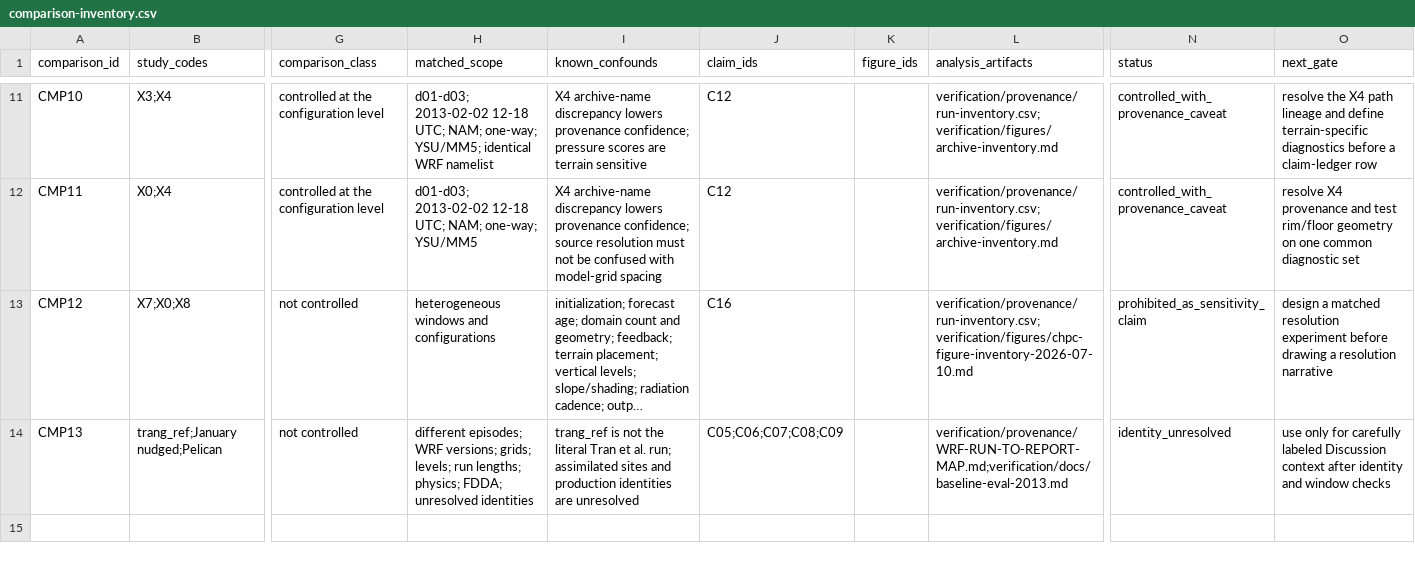
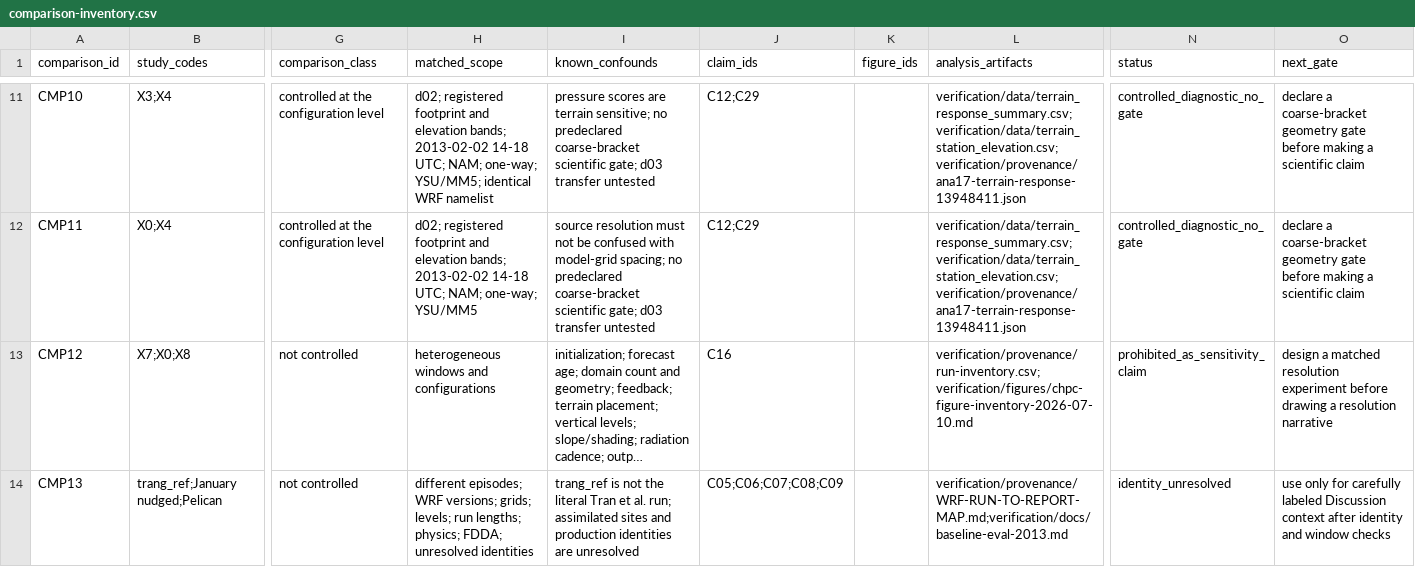
Before and after one commit to Bingham-Research-Center/latex-jrl-mjd-mdpiair-2026, a CSV file: verification/provenance/comparison-inventory.csv, drawn as a sheet; only a part is shown, gaps mark what is left out; long unchanged cells end in …; the diff covers the shown part only; the diff names each change by its address in the sheet, - before the commit and + after, or states it on an @@ line.

```diff
--- a/verification/provenance/comparison-inventory.csv
+++ b/verification/provenance/comparison-inventory.csv
-H11 (matched_scope): d01-d03; 2013-02-02 12-18 UTC; NAM;…
+H11 (matched_scope): d02; registered footprint and elevation bands; 2013-02-02 14-18 UTC; NAM;…
-I11 (known_confounds): X4 archive-name discrepancy lowers provenance confidence; pressure scores are terrain sensitive
+I11 (known_confounds): pressure scores are terrain sensitive; no predeclared coarse-bracket scientific gate; d03 transfer untested
-J11:J12 (claim_ids): C12
+J11:J12 (claim_ids): C12;C29
-L11:L12 (analysis_artifacts): verification/provenance/run-inventory.csv;verification/figures/archive-inventory.md
+L11:L12 (analysis_artifacts): verification/data/terrain_response_summary.csv;verification/data/terrain_station_elevation.csv;verification/provenance/ana17-terrain-response-13948411.json
-N11:N12 (status): controlled_with_provenance_caveat
+N11:N12 (status): controlled_diagnostic_no_gate
-O11 (next_gate): resolve the X4 path lineage and define terrain-specific diagnostics before a claim-ledger row
+O11 (next_gate): declare a coarse-bracket geometry gate before making a scientific claim
-H12 (matched_scope): d01-d03; 2013-02-02 12-18 UTC; NAM;…
+H12 (matched_scope): d02; registered footprint and elevation bands; 2013-02-02 14-18 UTC; NAM;…
-I12 (known_confounds): X4 archive-name discrepancy lowers provenance confidence; source resolution must not be confused with model-grid spacing
+I12 (known_confounds): source resolution must not be confused with model-grid spacing; no predeclared coarse-bracket scientific gate; d03 transfer untested
-O12 (next_gate): resolve X4 provenance and test rim/floor geometry on one common diagnostic set
+O12 (next_gate): declare a coarse-bracket geometry gate before making a scientific claim
```
Also changed, not shown: 29 edited cells elsewhere in this file, 12 other files.
